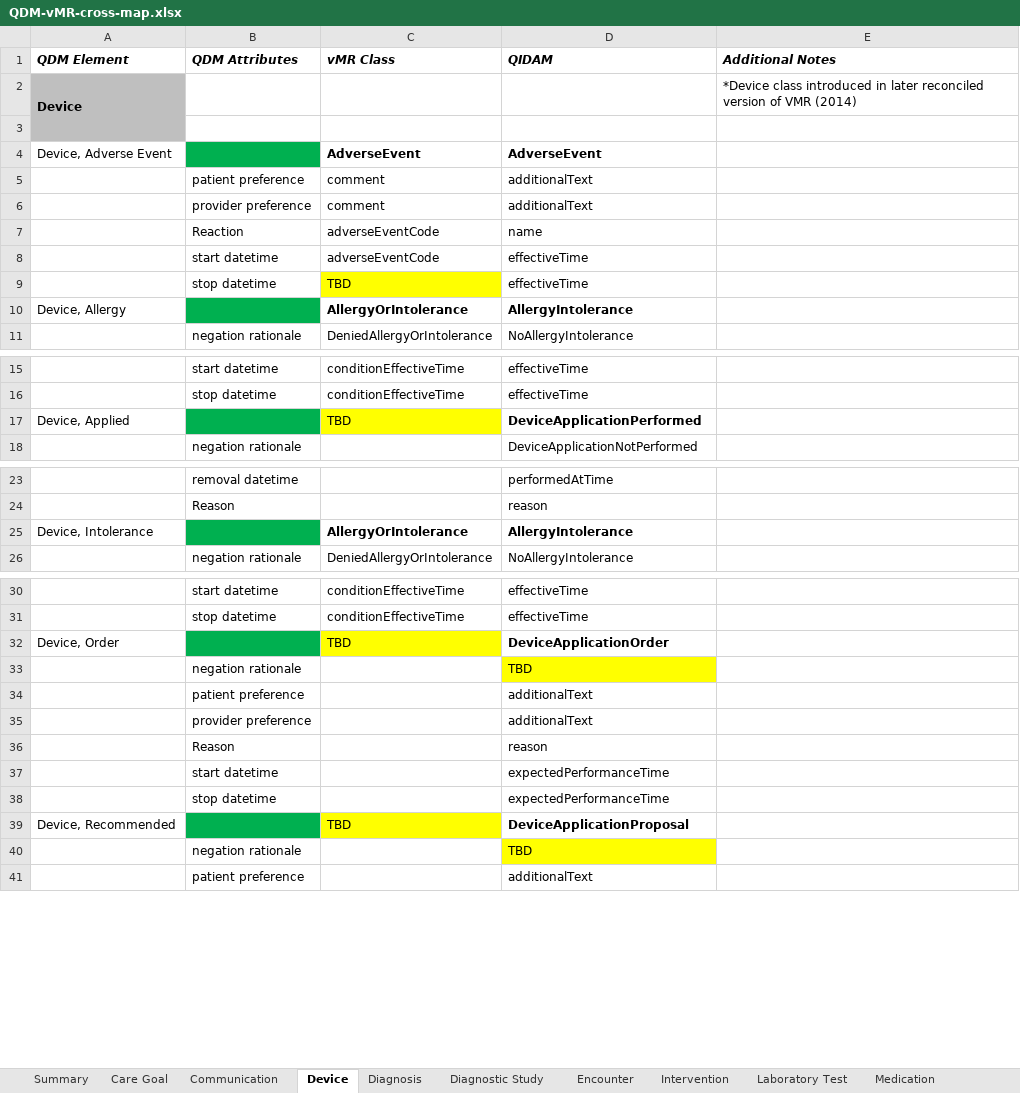
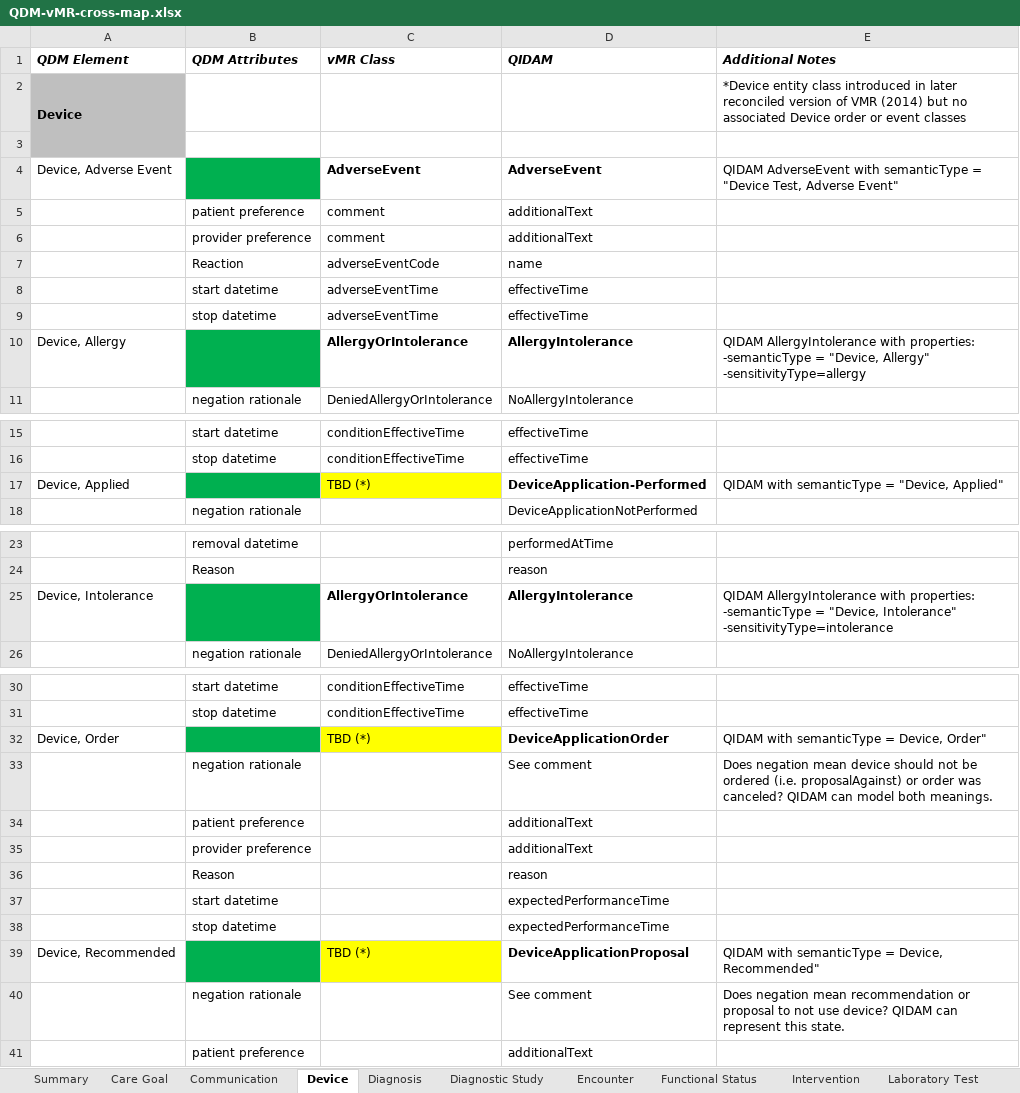
Before and after one commit to cqframework/OneModel, an Excel workbook: documents/QDM-vMR-cross-map.xlsx, sheet Device, drawn as a sheet; only a part is shown, gaps mark what is left out; values as stored, in another font and other column widths than the file's, no borders; removed rows and columns are numbered as before the commit, all else as after; ↵ is a line break in a cell; the diff names each change by its address in the sheet, - before the commit and + after, or states it on an @@ line.

Commit message:
add QIDAM semanticType mappings for QDM concepts update summary for Substance/Medication QIDAM mappings

```diff
--- a/documents/QDM-vMR-cross-map.xlsx (sheet Device)
+++ b/documents/QDM-vMR-cross-map.xlsx (sheet Device)
+sheet tab: Functional Status
-E2 (Additional Notes): *Device class introduced in later reconciled version of VMR (2014)
+E2 (Additional Notes): *Device entity class introduced in later reconciled version of VMR (2014) but no associated Device order or event classes
-E4 (Additional Notes): (empty)
+E4 (Additional Notes): QIDAM AdverseEvent with semanticType = "Device Test, Adverse Event"
-C8 (vMR Class): adverseEventCode
+C8 (vMR Class): adverseEventTime
-C9 (vMR Class): TBD
+C9 (vMR Class): adverseEventTime
-C9 fill: #FFFF00
+C9 fill: none
-E10 (Additional Notes): (empty)
+E10 (Additional Notes): QIDAM AllergyIntolerance with properties: ↵ -semanticType = "Device, Allergy" ↵ -sensitivityType=allergy
-C17 (vMR Class): TBD
+C17 (vMR Class): TBD (*)
-D17 (QIDAM): DeviceApplicationPerformed
+D17 (QIDAM): DeviceApplication-Performed
-E17 (Additional Notes): (empty)
+E17 (Additional Notes): QIDAM with semanticType = "Device, Applied"
-E25 (Additional Notes): (empty)
+E25 (Additional Notes): QIDAM AllergyIntolerance with properties: ↵ -semanticType = "Device, Intolerance" ↵ -sensitivityType=intolerance
-C32 (vMR Class): TBD
+C32 (vMR Class): TBD (*)
-E32 (Additional Notes): (empty)
+E32 (Additional Notes): QIDAM with semanticType = Device, Order"
-row 33:  | negation rationale |  | TBD
+row 33:  | negation rationale |  | See comment | Does negation mean device should not be ordered (i.e. proposalAgainst) or order was canceled? QIDAM can model both meanings.
-C39 (vMR Class): TBD
+C39 (vMR Class): TBD (*)
-E39 (Additional Notes): (empty)
+E39 (Additional Notes): QIDAM with semanticType = Device, Recommended"
-row 40:  | negation rationale |  | TBD
+row 40:  | negation rationale |  | See comment | Does negation mean recommendation or proposal to not use device? QIDAM can represent this state.
```
Also changed, not shown: sheet Others, sheet Symptom, sheet Summary, sheet Communication, sheet Procedure, sheet Medication, 8 more sheets, charts or pictures.
